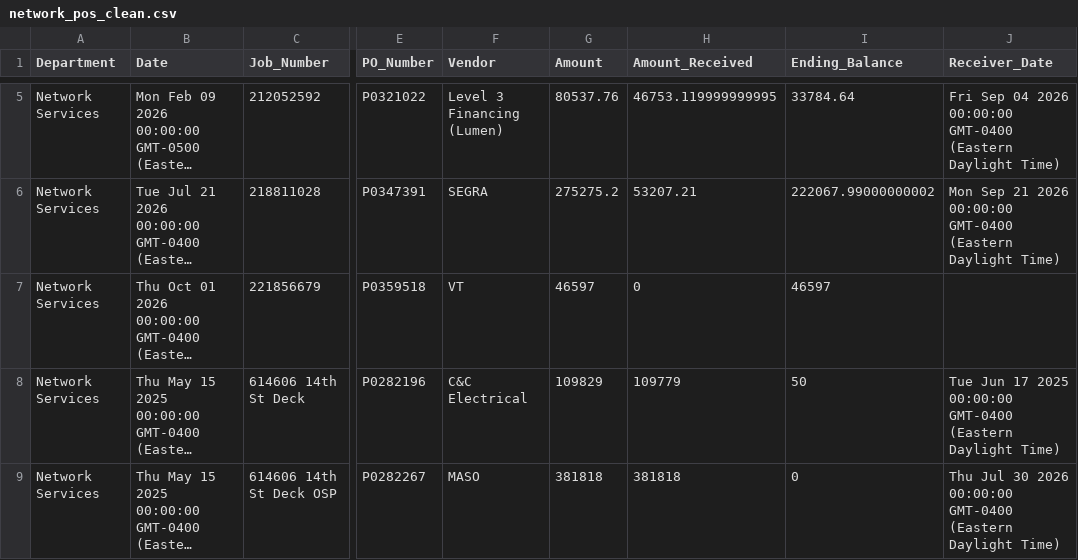
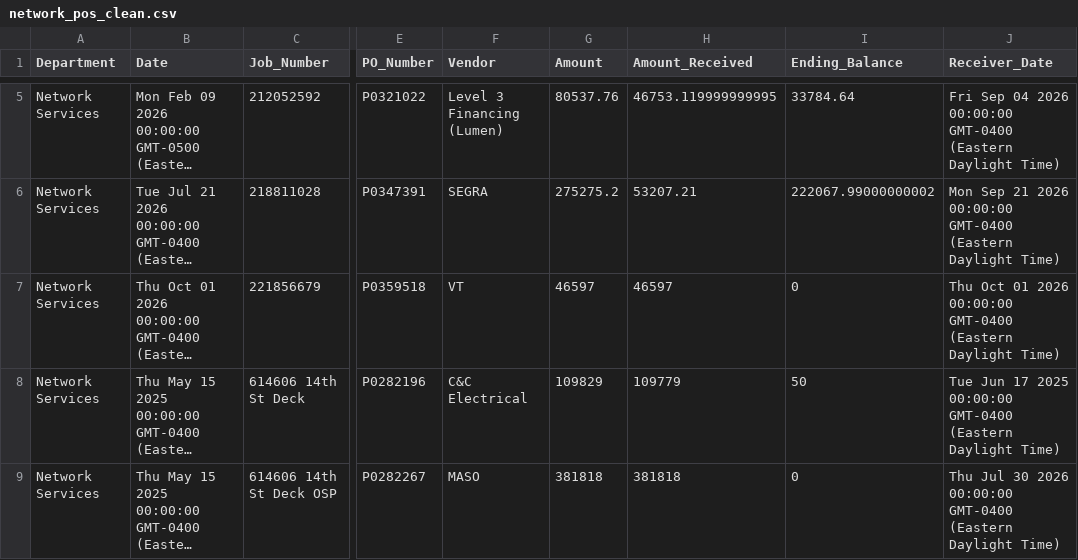
Before and after one commit to Tejesh18/vcu-finance-dashboard, a CSV file: data/network_pos_clean.csv, drawn as a sheet; only a part is shown, gaps mark what is left out; long unchanged cells end in …; the diff names each change by its address in the sheet, - before the commit and + after, or states it on an @@ line.

Commit message:
Automated data refresh: network_pos_clean.csv

```diff
--- a/data/network_pos_clean.csv
+++ b/data/network_pos_clean.csv
-H7 (Amount_Received): 0
+H7 (Amount_Received): 46597
-I7 (Ending_Balance): 46597
+I7 (Ending_Balance): 0
-J7 (Receiver_Date): (empty)
+J7 (Receiver_Date): Thu Oct 01 2026 00:00:00 GMT-0400 (Eastern Daylight Time)
```
